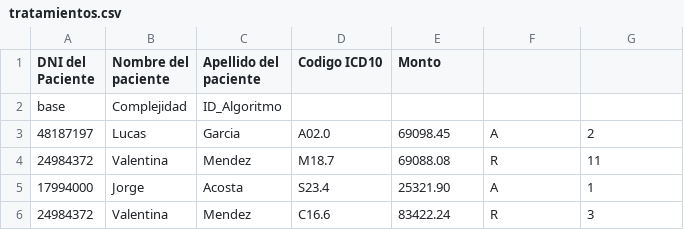
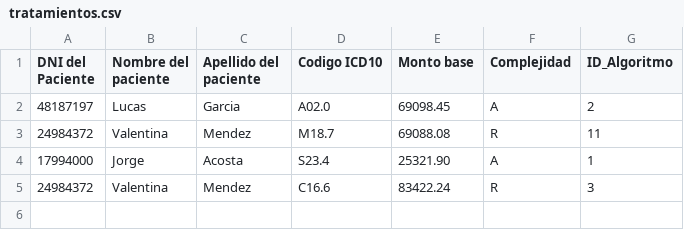
Before and after one commit to FrancisCB92/TP4-AED---2026, a CSV file: tratamientos.csv, drawn as a sheet.

```diff
--- a/tratamientos.csv
+++ b/tratamientos.csv
@@ -1,3 +1,2 @@
-DNI del Paciente,Nombre del paciente,Apellido del paciente,Codigo ICD10,Monto
-base,Complejidad,ID_Algoritmo
+DNI del Paciente,Nombre del paciente,Apellido del paciente,Codigo ICD10,Monto base,Complejidad,ID_Algoritmo
 48187197,Lucas,Garcia,A02.0,69098.45,A,2
```
Also changed, not shown: 3 other files.
